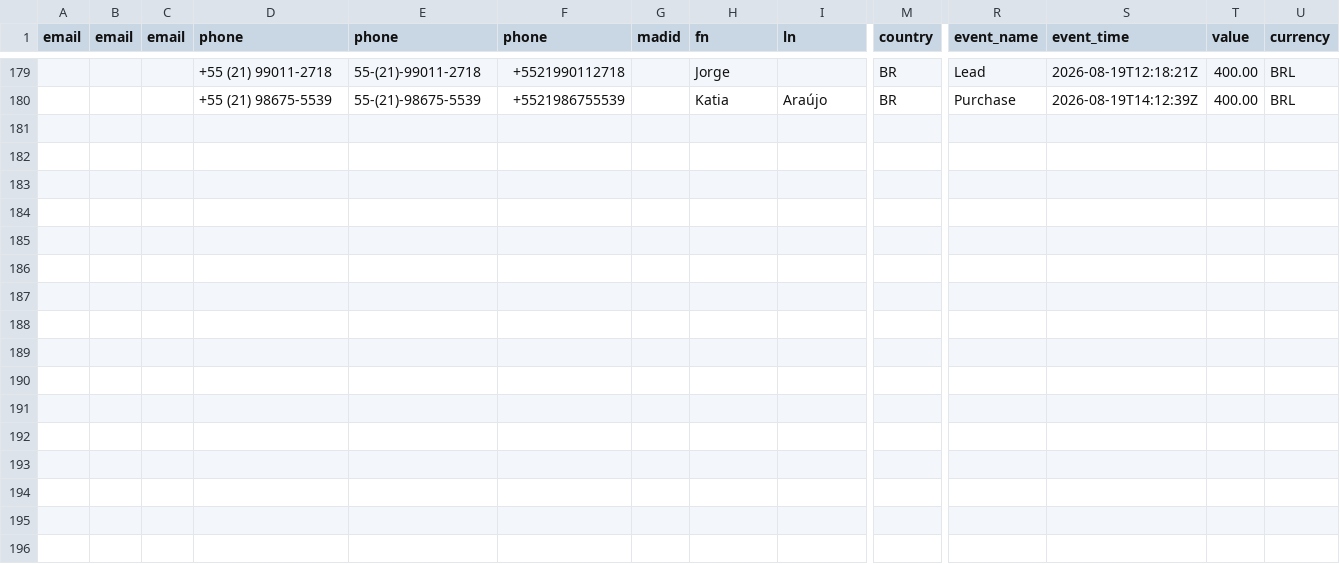
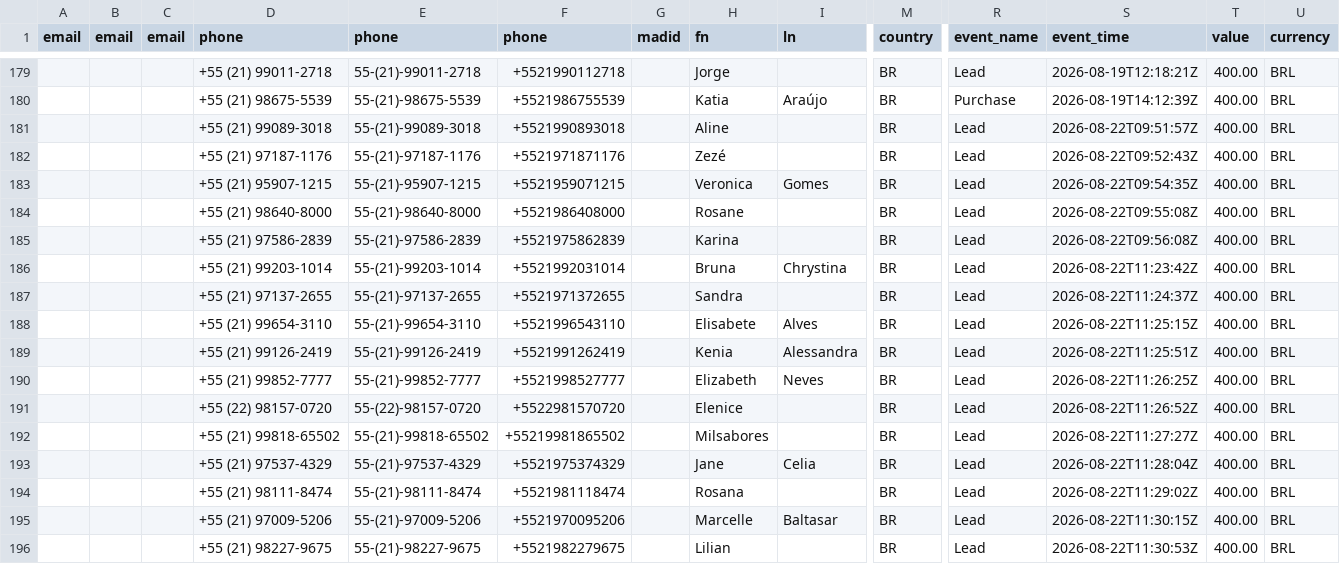
Before and after one commit to jhennymonteiro/Jhenny, a CSV file: Controle_de_Leads_-_SkinPet_adaptado.csv, drawn as a sheet; only a part is shown, gaps mark what is left out; rows hold the shown columns only; the diff names each change by its address in the sheet, - before the commit and + after, or states it on an @@ line.

```diff
--- a/Controle_de_Leads_-_SkinPet_adaptado.csv
+++ b/Controle_de_Leads_-_SkinPet_adaptado.csv
+row 181:  |  |  | +55 (21) 99089-3018 | 55-(21)-99089-3018 | +5521990893018 |  | Aline |  | BR | Lead | 2026-08-22T09:51:57Z | 400.00 | BRL
+row 182:  |  |  | +55 (21) 97187-1176 | 55-(21)-97187-1176 | +5521971871176 |  | Zezé |  | BR | Lead | 2026-08-22T09:52:43Z | 400.00 | BRL
+row 183:  |  |  | +55 (21) 95907-1215 | 55-(21)-95907-1215 | +5521959071215 |  | Veronica | Gomes | BR | Lead | 2026-08-22T09:54:35Z | 400.00 | BRL
+row 184:  |  |  | +55 (21) 98640-8000 | 55-(21)-98640-8000 | +5521986408000 |  | Rosane |  | BR | Lead | 2026-08-22T09:55:08Z | 400.00 | BRL
+row 185:  |  |  | +55 (21) 97586-2839 | 55-(21)-97586-2839 | +5521975862839 |  | Karina |  | BR | Lead | 2026-08-22T09:56:08Z | 400.00 | BRL
+row 186:  |  |  | +55 (21) 99203-1014 | 55-(21)-99203-1014 | +5521992031014 |  | Bruna | Chrystina | BR | Lead | 2026-08-22T11:23:42Z | 400.00 | BRL
+row 187:  |  |  | +55 (21) 97137-2655 | 55-(21)-97137-2655 | +5521971372655 |  | Sandra |  | BR | Lead | 2026-08-22T11:24:37Z | 400.00 | BRL
+row 188:  |  |  | +55 (21) 99654-3110 | 55-(21)-99654-3110 | +5521996543110 |  | Elisabete | Alves | BR | Lead | 2026-08-22T11:25:15Z | 400.00 | BRL
+row 189:  |  |  | +55 (21) 99126-2419 | 55-(21)-99126-2419 | +5521991262419 |  | Kenia | Alessandra | BR | Lead | 2026-08-22T11:25:51Z | 400.00 | BRL
+row 190:  |  |  | +55 (21) 99852-7777 | 55-(21)-99852-7777 | +5521998527777 |  | Elizabeth | Neves | BR | Lead | 2026-08-22T11:26:25Z | 400.00 | BRL
+row 191:  |  |  | +55 (22) 98157-0720 | 55-(22)-98157-0720 | +5522981570720 |  | Elenice |  | BR | Lead | 2026-08-22T11:26:52Z | 400.00 | BRL
+row 192:  |  |  | +55 (21) 99818-65502 | 55-(21)-99818-65502 | +55219981865502 |  | Milsabores |  | BR | Lead | 2026-08-22T11:27:27Z | 400.00 | BRL
+row 193:  |  |  | +55 (21) 97537-4329 | 55-(21)-97537-4329 | +5521975374329 |  | Jane | Celia | BR | Lead | 2026-08-22T11:28:04Z | 400.00 | BRL
+row 194:  |  |  | +55 (21) 98111-8474 | 55-(21)-98111-8474 | +5521981118474 |  | Rosana |  | BR | Lead | 2026-08-22T11:29:02Z | 400.00 | BRL
+row 195:  |  |  | +55 (21) 97009-5206 | 55-(21)-97009-5206 | +5521970095206 |  | Marcelle | Baltasar | BR | Lead | 2026-08-22T11:30:15Z | 400.00 | BRL
+row 196:  |  |  | +55 (21) 98227-9675 | 55-(21)-98227-9675 | +5521982279675 |  | Lilian |  | BR | Lead | 2026-08-22T11:30:53Z | 400.00 | BRL
```
